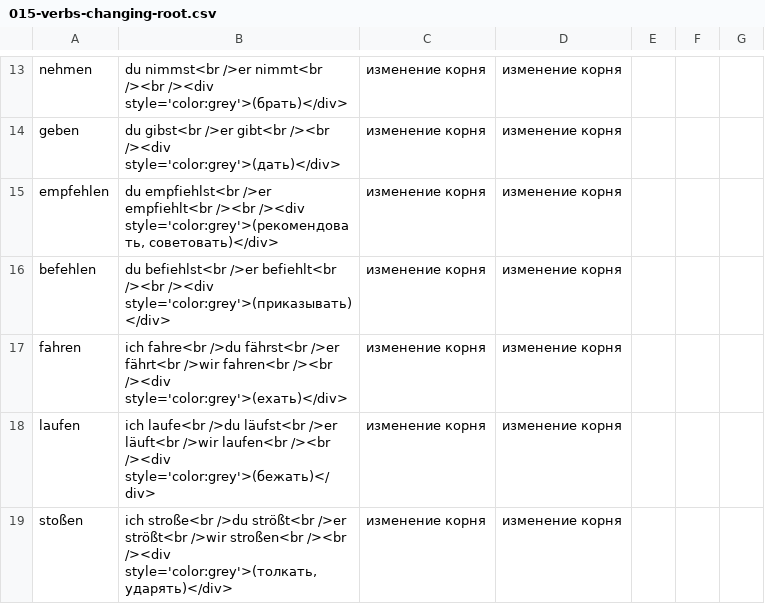
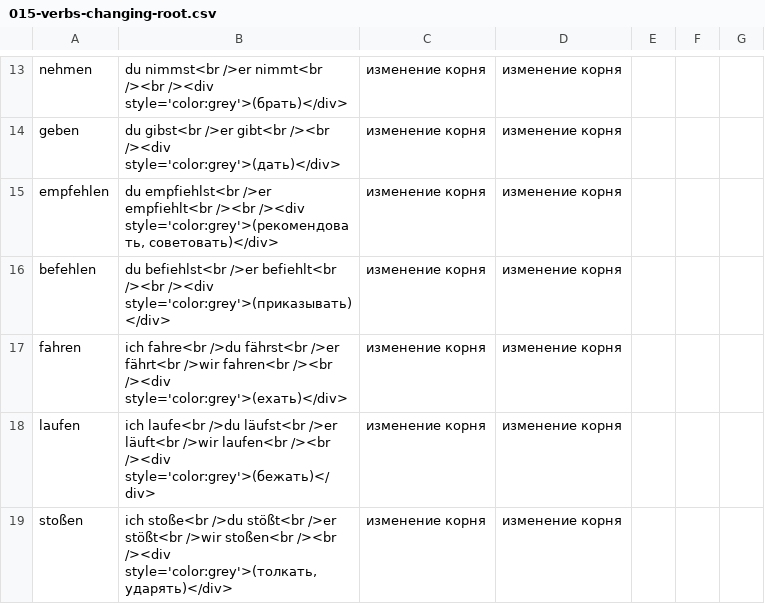
Before and after one commit to thebix/anki, a CSV file: app/anki/import/015-verbs-changing-root.csv, drawn as a sheet; only a part is shown, gaps mark what is left out.

```diff
--- a/app/anki/import/015-verbs-changing-root.csv
+++ b/app/anki/import/015-verbs-changing-root.csv
@@ -18,2 +18,2 @@ fahren;ich fahre<br />du fährst<br />er fährt<br />wir fahren<br /><br /><div
 laufen;ich laufe<br />du läufst<br />er läuft<br />wir laufen<br /><br /><div style='color:grey'>(бежать)</div>;изменение корня;изменение корня;;;;
-stoßen;ich stroße<br />du strößt<br />er strößt<br />wir stroßen<br /><br /><div style='color:grey'>(толкать, ударять)</div>;изменение корня;изменение корня;;;;
+stoßen;ich stoße<br />du stößt<br />er stößt<br />wir stoßen<br /><br /><div style='color:grey'>(толкать, ударять)</div>;изменение корня;изменение корня;;;;
```
Also changed, not shown: app/anki/import/016-exam-b1-book-words.csv.
